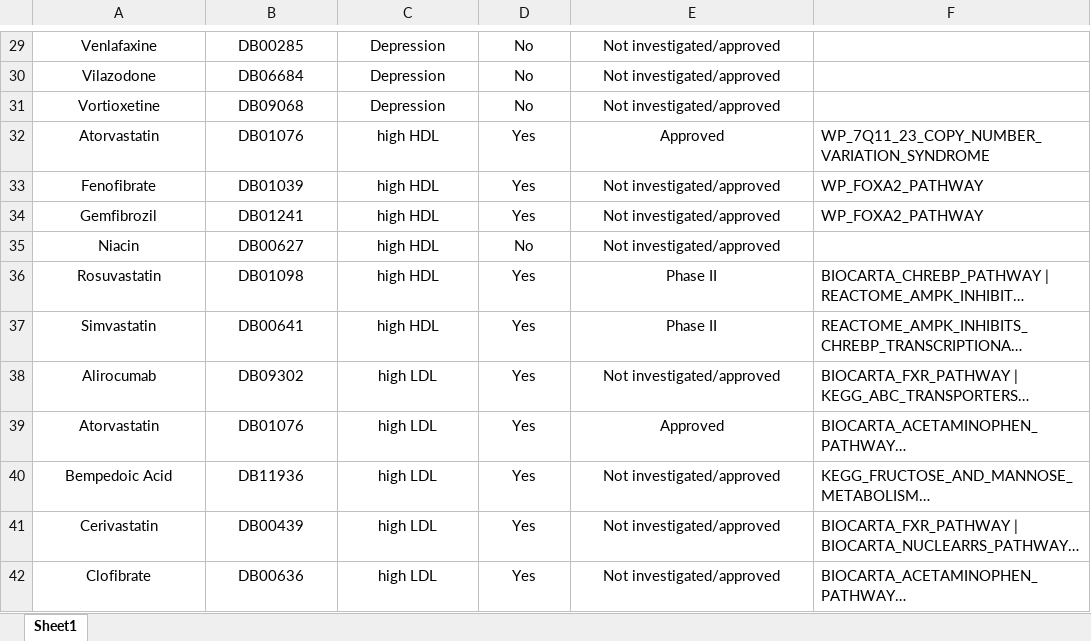
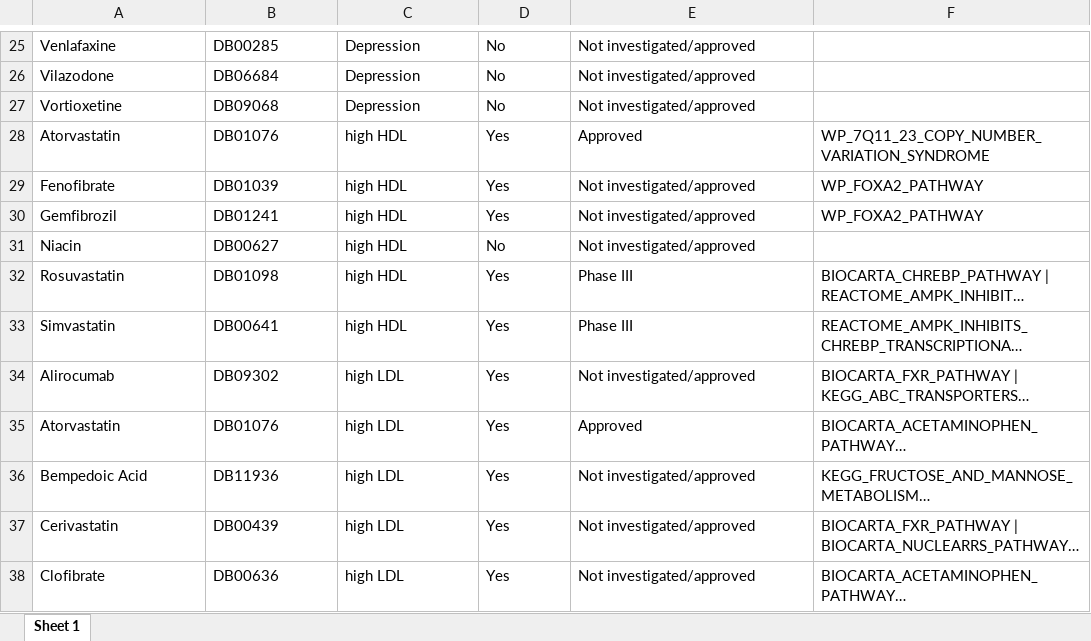
Before and after one commit to lalagkaspn/brca_risk_factors_shared_genetics_therapeutics, an Excel workbook: supplementary_tables/S5_drugs_to_shared_genetics.xlsx, sheet Sheet 1, drawn as a sheet; only a part is shown, gaps mark what is left out; long unchanged cells end in …; values as stored, in another font and other column widths than the file's, no borders; addresses are those after the commit; the diff covers the shown part only; the diff names each change by its address in the sheet, - before the commit and + after, or states it on an @@ line.

```diff
--- a/supplementary_tables/S5_drugs_to_shared_genetics.xlsx (sheet Sheet 1)
+++ b/supplementary_tables/S5_drugs_to_shared_genetics.xlsx (sheet Sheet 1)
-sheet tab: Sheet1
+sheet tab: Sheet 1
-A25:E38 alignment: center
+A25:E38 alignment: left
-E32:E33: Phase II
+E32:E33: Phase III
```
Also changed, not shown: 4 removed rows, 7 edited cells and cell formats elsewhere in this sheet, 1 other file.
